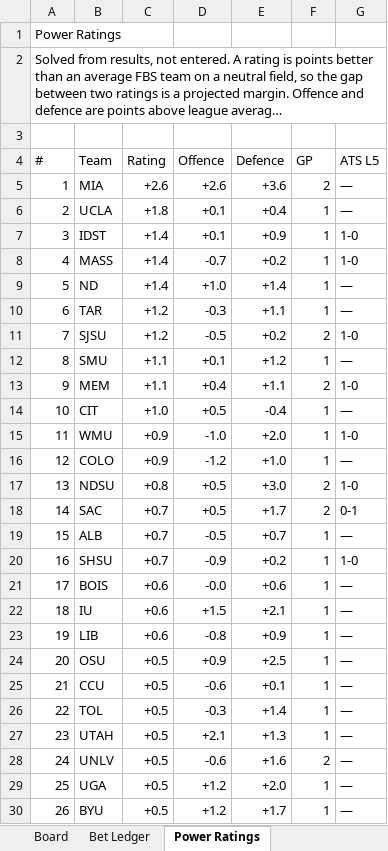
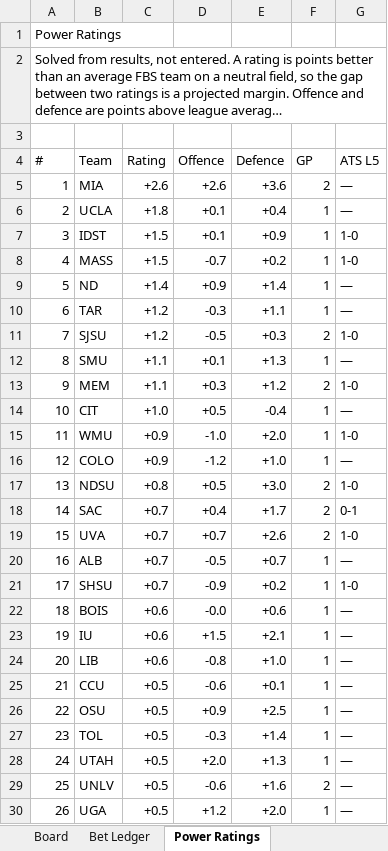
Before and after one commit to CHILLYCHILLY14/ncaaf-edge, an Excel workbook: NCAAF_Edge_Model.xlsx, sheet Power Ratings, drawn as a sheet; only a part is shown; the shorter side is filled out with more unchanged rows; long unchanged cells end in …; values as stored, in another font and other column widths than the file's, no cell formats; table styles not drawn; addresses are those after the commit; the diff covers the shown part only; the diff names each change by its address in the sheet, - before the commit and + after, or states it on an @@ line.

```diff
--- a/NCAAF_Edge_Model.xlsx (sheet Power Ratings)
+++ b/NCAAF_Edge_Model.xlsx (sheet Power Ratings)
-C7:C8 (Rating): +1.4
+C7:C8 (Rating): +1.5
-D9 (Offence): +1.0
+D9 (Offence): +0.9
-E11 (Defence): +0.2
+E11 (Defence): +0.3
-E12 (Defence): +1.2
+E12 (Defence): +1.3
-D13 (Offence): +0.4
+D13 (Offence): +0.3
-E13 (Defence): +1.1
+E13 (Defence): +1.2
-D18 (Offence): +0.5
+D18 (Offence): +0.4
+row 19: 15 | UVA | +0.7 | +0.7 | +2.6 | 2 | 1-0
@@ column A (#) renumbered from row 20 down @@
-E24 (Defence): +0.9
+E24 (Defence): +1.0
-D28 (Offence): +2.1
+D28 (Offence): +2.0
```
Also changed, not shown: 14 added rows, 14 removed rows, 25 moved rows and 47 edited cells elsewhere in this sheet, sheet Board, sheet Games & Results, sheet Dashboard, sheet Model History, sheet Read Me, cell formats, 11 other files.
